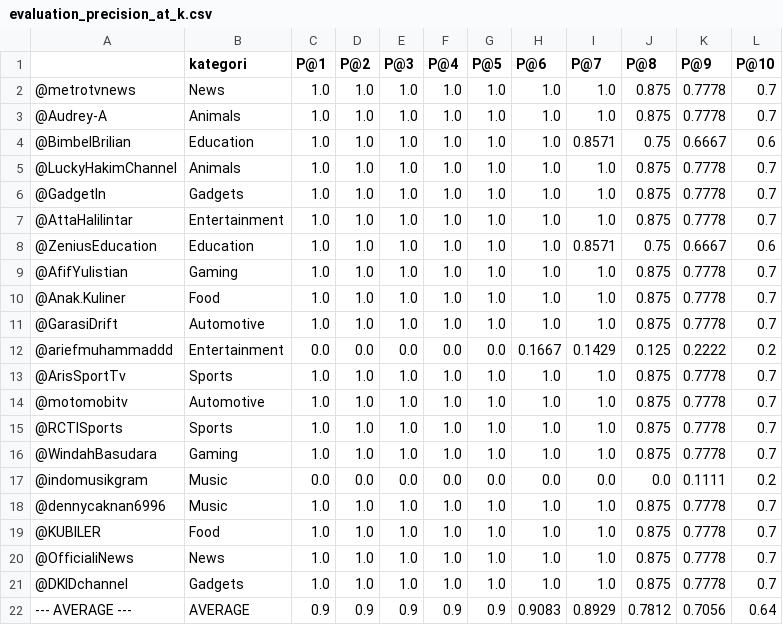
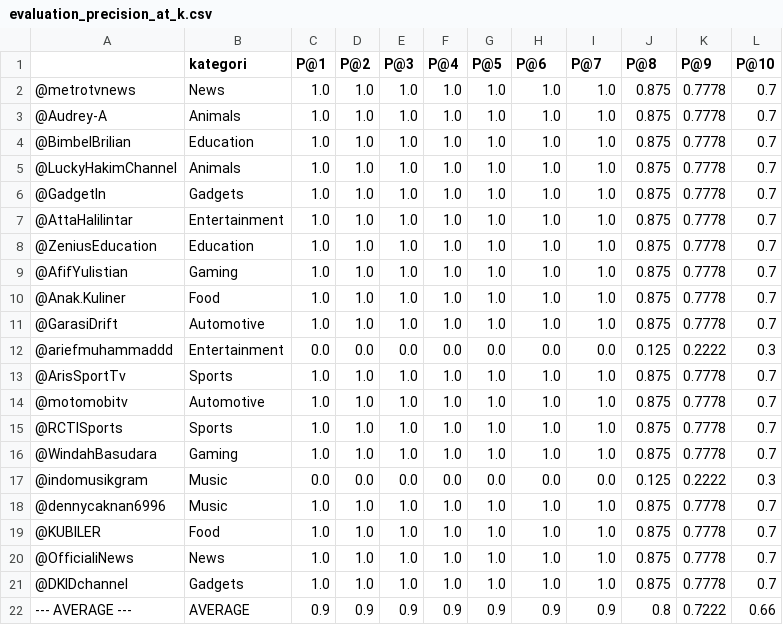
Before and after one commit to Candimadam/Tugas-Akhir, a CSV file: output/fine_tuning_experiment/evaluation_precision_at_k.csv, drawn as a sheet.

```diff
--- a/output/fine_tuning_experiment/evaluation_precision_at_k.csv
+++ b/output/fine_tuning_experiment/evaluation_precision_at_k.csv
@@ -3,3 +3,3 @@
 @Audrey-A,Animals,1.0,1.0,1.0,1.0,1.0,1.0,1.0,0.875,0.7778,0.7
-@BimbelBrilian,Education,1.0,1.0,1.0,1.0,1.0,1.0,0.8571,0.75,0.6667,0.6
+@BimbelBrilian,Education,1.0,1.0,1.0,1.0,1.0,1.0,1.0,0.875,0.7778,0.7
 @LuckyHakimChannel,Animals,1.0,1.0,1.0,1.0,1.0,1.0,1.0,0.875,0.7778,0.7
@@ -7,3 +7,3 @@
 @AttaHalilintar,Entertainment,1.0,1.0,1.0,1.0,1.0,1.0,1.0,0.875,0.7778,0.7
-@ZeniusEducation,Education,1.0,1.0,1.0,1.0,1.0,1.0,0.8571,0.75,0.6667,0.6
+@ZeniusEducation,Education,1.0,1.0,1.0,1.0,1.0,1.0,1.0,0.875,0.7778,0.7
 @AfifYulistian,Gaming,1.0,1.0,1.0,1.0,1.0,1.0,1.0,0.875,0.7778,0.7
@@ -11,3 +11,3 @@
 @GarasiDrift,Automotive,1.0,1.0,1.0,1.0,1.0,1.0,1.0,0.875,0.7778,0.7
-@ariefmuhammaddd,Entertainment,0.0,0.0,0.0,0.0,0.0,0.1667,0.1429,0.125,0.2222,0.2
+@ariefmuhammaddd,Entertainment,0.0,0.0,0.0,0.0,0.0,0.0,0.0,0.125,0.2222,0.3
 @ArisSportTv,Sports,1.0,1.0,1.0,1.0,1.0,1.0,1.0,0.875,0.7778,0.7
@@ -16,3 +16,3 @@
 @WindahBasudara,Gaming,1.0,1.0,1.0,1.0,1.0,1.0,1.0,0.875,0.7778,0.7
-@indomusikgram,Music,0.0,0.0,0.0,0.0,0.0,0.0,0.0,0.0,0.1111,0.2
+@indomusikgram,Music,0.0,0.0,0.0,0.0,0.0,0.0,0.0,0.125,0.2222,0.3
 @dennycaknan6996,Music,1.0,1.0,1.0,1.0,1.0,1.0,1.0,0.875,0.7778,0.7
@@ -21,2 +21,2 @@
 @DKIDchannel,Gadgets,1.0,1.0,1.0,1.0,1.0,1.0,1.0,0.875,0.7778,0.7
---- AVERAGE ---,AVERAGE,0.9,0.9,0.9,0.9,0.9,0.9083,0.8929,0.7812,0.7056,0.64
+--- AVERAGE ---,AVERAGE,0.9,0.9,0.9,0.9,0.9,0.9,0.9,0.8,0.7222,0.66
```
Also changed, not shown: output/fine_tuning_experiment/similarity_matrix_fine_tuned.csv, 7 other files.
